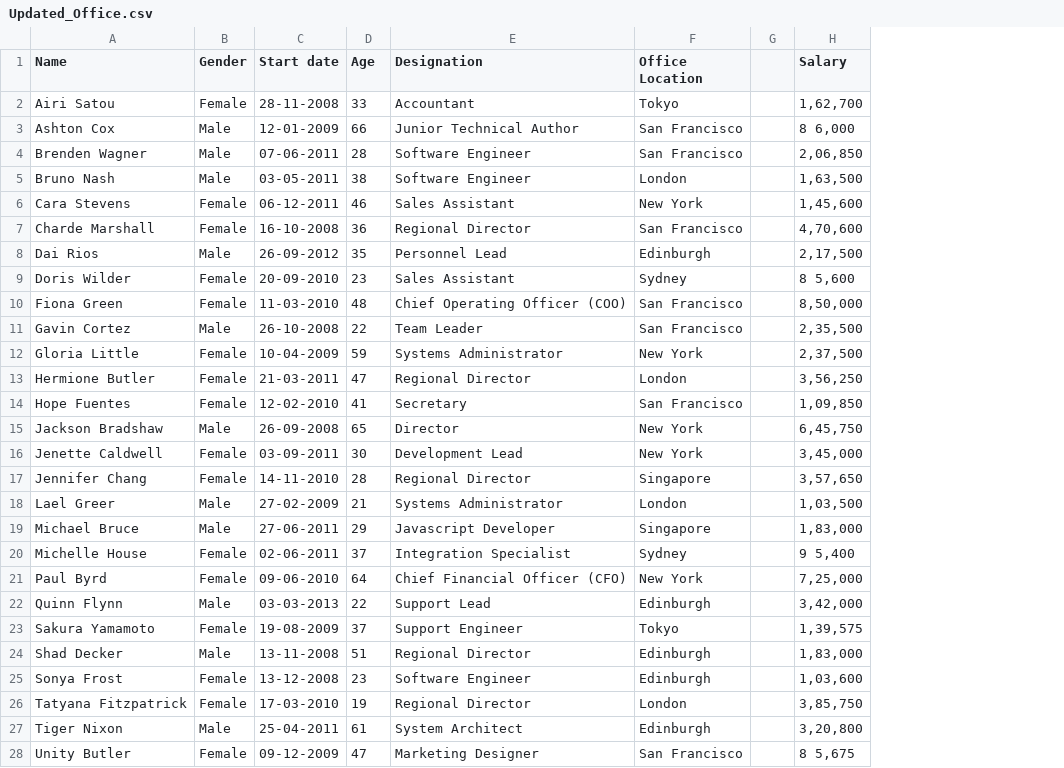
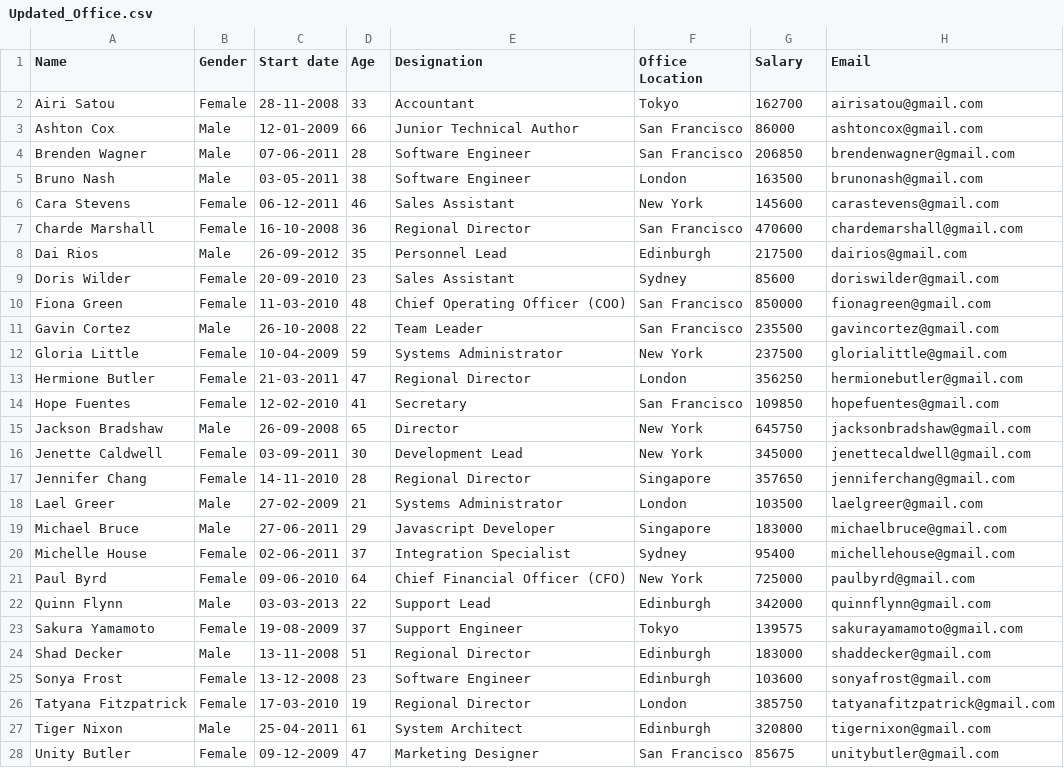
Before and after one commit to Rohit-Ganjoo/EmployeeData-Analysis, a CSV file: Updated_Office.csv, drawn as a sheet; only a part is shown; removed rows and columns are numbered as before the commit, all else as after; the diff covers the shown part only; the diff names each change by its address in the sheet, - before the commit and + after, or states it on an @@ line.

```diff
--- a/Updated_Office.csv
+++ b/Updated_Office.csv
-column G, empty
+column H (Email), rows 2-28: airisatou@gmail.com | ashtoncox@gmail.com | brendenwagner@gmail.com | brunonash@gmail.com | carastevens@gmail.com | chardemarshall@gmail.com | dairios@gmail.com | doriswilder@gmail.com | fionagreen@gmail.com | gavincortez@gmail.com | glorialittle@gmail.com | hermionebutler@gmail.com | hopefuentes@gmail.com | jacksonbradshaw@gmail.com | jenettecaldwell@gmail.com | jenniferchang@gmail.com | laelgreer@gmail.com | michaelbruce@gmail.com | michellehouse@gmail.com | paulbyrd@gmail.com | quinnflynn@gmail.com | sakurayamamoto@gmail.com | shaddecker@gmail.com | sonyafrost@gmail.com | tatyanafitzpatrick@gmail.com | tigernixon@gmail.com | unitybutler@gmail.com
-G2 (Salary): 1,62,700
+G2 (Salary): 162700
-G3 (Salary): 8 6,000
+G3 (Salary): 86000
-G4 (Salary): 2,06,850
+G4 (Salary): 206850
-G5 (Salary): 1,63,500
+G5 (Salary): 163500
-G6 (Salary): 1,45,600
+G6 (Salary): 145600
-G7 (Salary): 4,70,600
+G7 (Salary): 470600
-G8 (Salary): 2,17,500
+G8 (Salary): 217500
-G9 (Salary): 8 5,600
+G9 (Salary): 85600
-G10 (Salary): 8,50,000
+G10 (Salary): 850000
-G11 (Salary): 2,35,500
+G11 (Salary): 235500
-G12 (Salary): 2,37,500
+G12 (Salary): 237500
-G13 (Salary): 3,56,250
+G13 (Salary): 356250
-G14 (Salary): 1,09,850
+G14 (Salary): 109850
-G15 (Salary): 6,45,750
+G15 (Salary): 645750
-G16 (Salary): 3,45,000
+G16 (Salary): 345000
-G17 (Salary): 3,57,650
+G17 (Salary): 357650
-G18 (Salary): 1,03,500
+G18 (Salary): 103500
-G19 (Salary): 1,83,000
+G19 (Salary): 183000
-G20 (Salary): 9 5,400
+G20 (Salary): 95400
-G21 (Salary): 7,25,000
+G21 (Salary): 725000
-G22 (Salary): 3,42,000
+G22 (Salary): 342000
-G23 (Salary): 1,39,575
+G23 (Salary): 139575
-G24 (Salary): 1,83,000
+G24 (Salary): 183000
-G25 (Salary): 1,03,600
+G25 (Salary): 103600
-G26 (Salary): 3,85,750
+G26 (Salary): 385750
-G27 (Salary): 3,20,800
+G27 (Salary): 320800
-G28 (Salary): 8 5,675
+G28 (Salary): 85675
```
Also changed, not shown: 73 edited cells elsewhere in this file, 1 other file.
